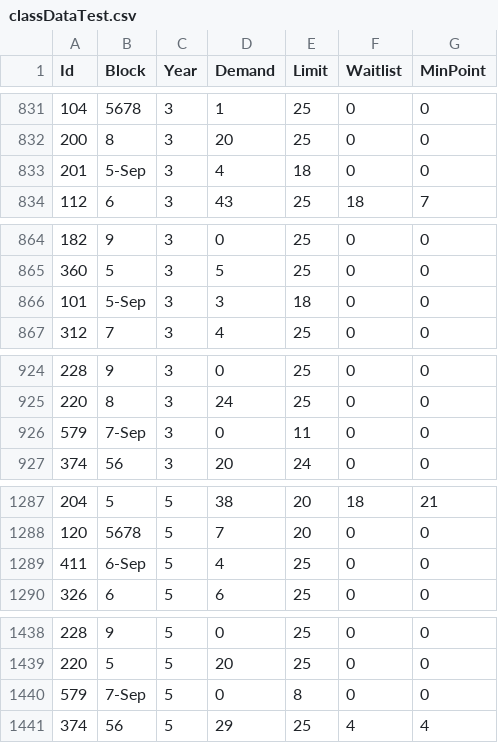
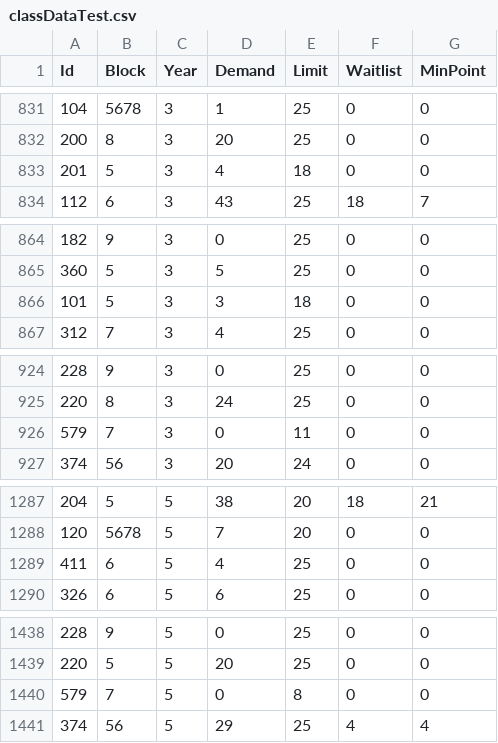
Before and after one commit to oliverRamirez4/CC-Points-Project, a CSV file: pythonProject/classDataTest.csv, drawn as a sheet; only a part is shown, gaps mark what is left out.

```diff
--- a/pythonProject/classDataTest.csv
+++ b/pythonProject/classDataTest.csv
@@ -832,3 +832,3 @@ Id,Block,Year,Demand,Limit,Waitlist,MinPoint,
 200,8,3,20,25,0,0,
-201,5-Sep,3,4,18,0,0,
+201,5,3,4,18,0,0,
 112,6,3,43,25,18,7,
@@ -865,3 +865,3 @@ Id,Block,Year,Demand,Limit,Waitlist,MinPoint,
 360,5,3,5,25,0,0,
-101,5-Sep,3,3,18,0,0,
+101,5,3,3,18,0,0,
 312,7,3,4,25,0,0,
@@ -925,3 +925,3 @@ Id,Block,Year,Demand,Limit,Waitlist,MinPoint,
 220,8,3,24,25,0,0,
-579,7-Sep,3,0,11,0,0,
+579,7,3,0,11,0,0,
 374,56,3,20,24,0,0,
@@ -1288,3 +1288,3 @@ Id,Block,Year,Demand,Limit,Waitlist,MinPoint,
 120,5678,5,7,20,0,0,
-411,6-Sep,5,4,25,0,0,
+411,6,5,4,25,0,0,
 326,6,5,6,25,0,0,
@@ -1439,3 +1439,3 @@ Id,Block,Year,Demand,Limit,Waitlist,MinPoint,
 220,5,5,20,25,0,0,
-579,7-Sep,5,0,8,0,0,
+579,7,5,0,8,0,0,
 374,56,5,29,25,4,4,
```
Also changed, not shown: 6 other files.
